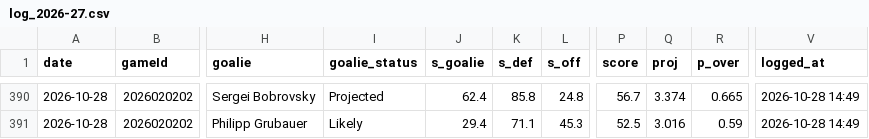
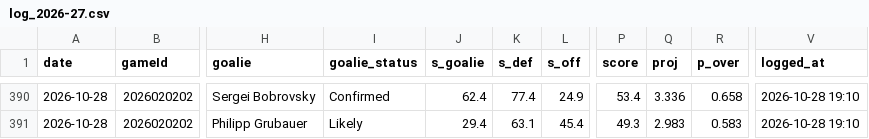
Before and after one commit to Johnbrick123/nhl-unders, a CSV file: monitor/log_2026-27.csv, drawn as a sheet; only a part is shown, gaps mark what is left out; the diff covers the shown part only; the diff names each change by its address in the sheet, - before the commit and + after, or states it on an @@ line.

```diff
--- a/monitor/log_2026-27.csv
+++ b/monitor/log_2026-27.csv
-I390 (goalie_status): Projected
+I390 (goalie_status): Confirmed
-K390 (s_def): 85.8
+K390 (s_def): 77.4
-L390 (s_off): 24.8
+L390 (s_off): 24.9
-P390 (score): 56.7
+P390 (score): 53.4
-Q390 (proj): 3.374
+Q390 (proj): 3.336
-R390 (p_over): 0.665
+R390 (p_over): 0.658
-V390:V391 (logged_at): 2026-10-28 14:49
+V390:V391 (logged_at): 2026-10-28 19:10
-K391 (s_def): 71.1
+K391 (s_def): 63.1
-L391 (s_off): 45.3
+L391 (s_off): 45.4
-P391 (score): 52.5
+P391 (score): 49.3
-Q391 (proj): 3.016
+Q391 (proj): 2.983
-R391 (p_over): 0.59
+R391 (p_over): 0.583
```
Also changed, not shown: 33 edited cells elsewhere in this file, 4 other files.
